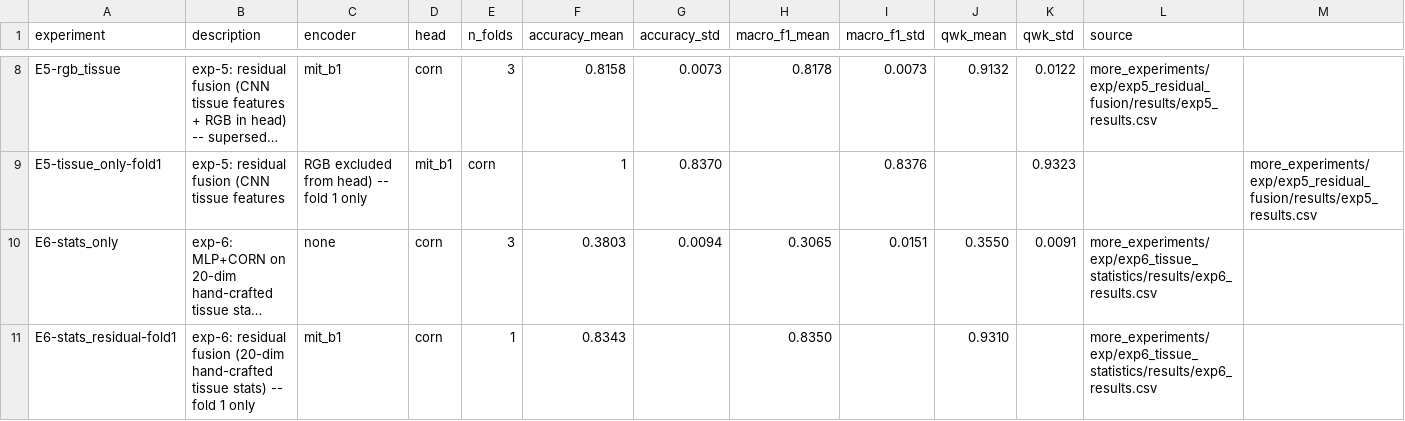
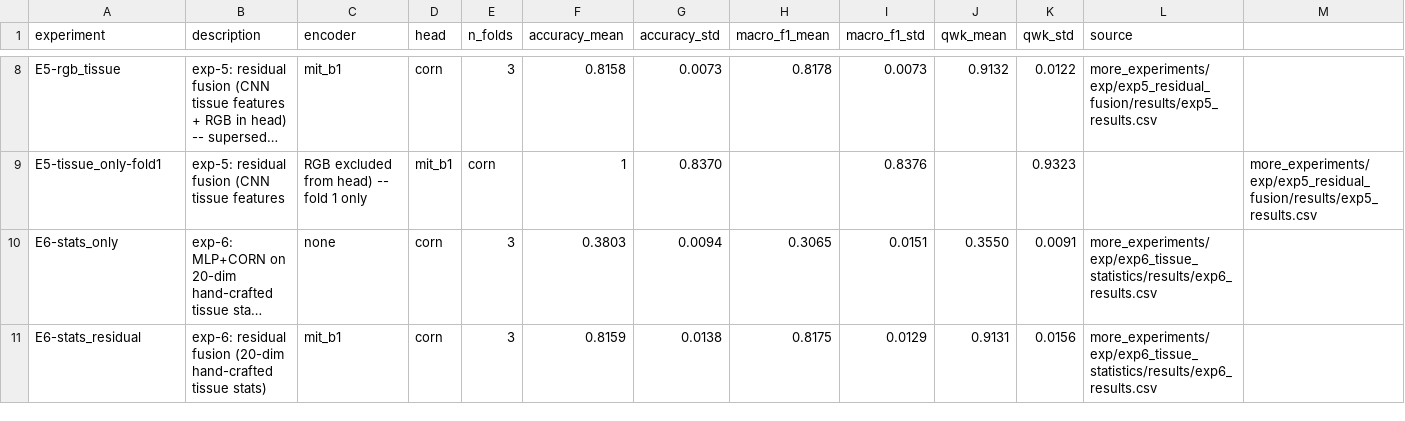
Before and after one commit to canrollas/CanRollasThesisProject, a CSV file: more_experiments/results/comparison.csv, drawn as a sheet; only a part is shown, gaps mark what is left out; long unchanged cells end in …; removed rows and columns are numbered as before the commit, all else as after; the diff names each change by its address in the sheet, - before the commit and + after, or states it on an @@ line.

```diff
--- a/more_experiments/results/comparison.csv
+++ b/more_experiments/results/comparison.csv
-row 11: E6-stats_residual-fold1 | exp-6: residual fusion (20-dim hand-crafted tissue stats) -- fold 1 only | mit_b1 | corn | 1 | 0.8343 |  | 0.8350 |  | 0.9310 |  | more_experiments/exp/exp6_tissue_statistics/results/exp6_results.csv
+row 11: E6-stats_residual | exp-6: residual fusion (20-dim hand-crafted tissue stats) | mit_b1 | corn | 3 | 0.8159 | 0.0138 | 0.8175 | 0.0129 | 0.9131 | 0.0156 | more_experiments/exp/exp6_tissue_statistics/results/exp6_results.csv
```
Also changed, not shown: more_experiments/exp/exp6_tissue_statistics/results/exp6_results.csv, 3 other files.
